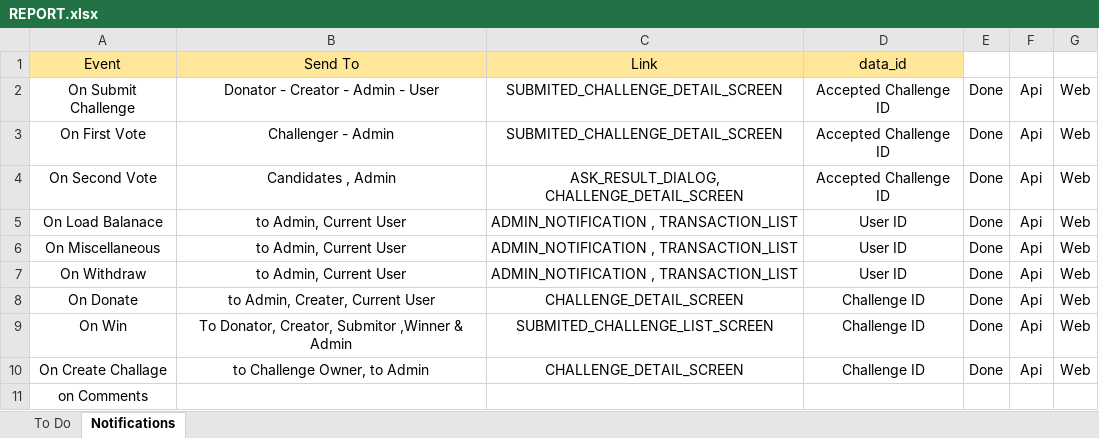
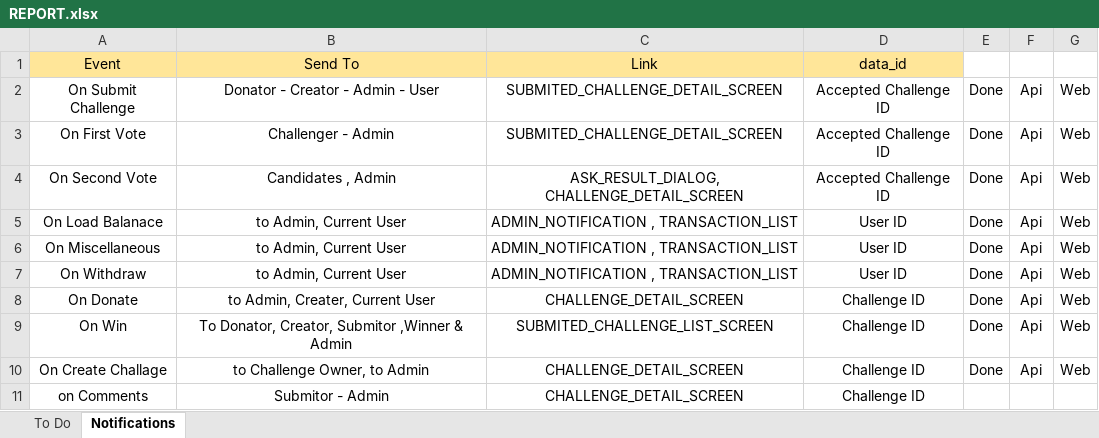
Before and after one commit to iuzairsaeed/ichallengeyou, an Excel workbook: REPORT.xlsx, sheet Notifications, drawn as a sheet; values as stored, in another font and other column widths than the file's, no borders; the diff names each change by its address in the sheet, - before the commit and + after, or states it on an @@ line.

```diff
--- a/REPORT.xlsx (sheet Notifications)
+++ b/REPORT.xlsx (sheet Notifications)
-B11: (empty)
+B11: Submitor - Admin
-C11: (empty)
+C11: CHALLENGE_DETAIL_SCREEN
-D11: (empty)
+D11: Challenge ID
```
Also changed, not shown: 3 other files.
